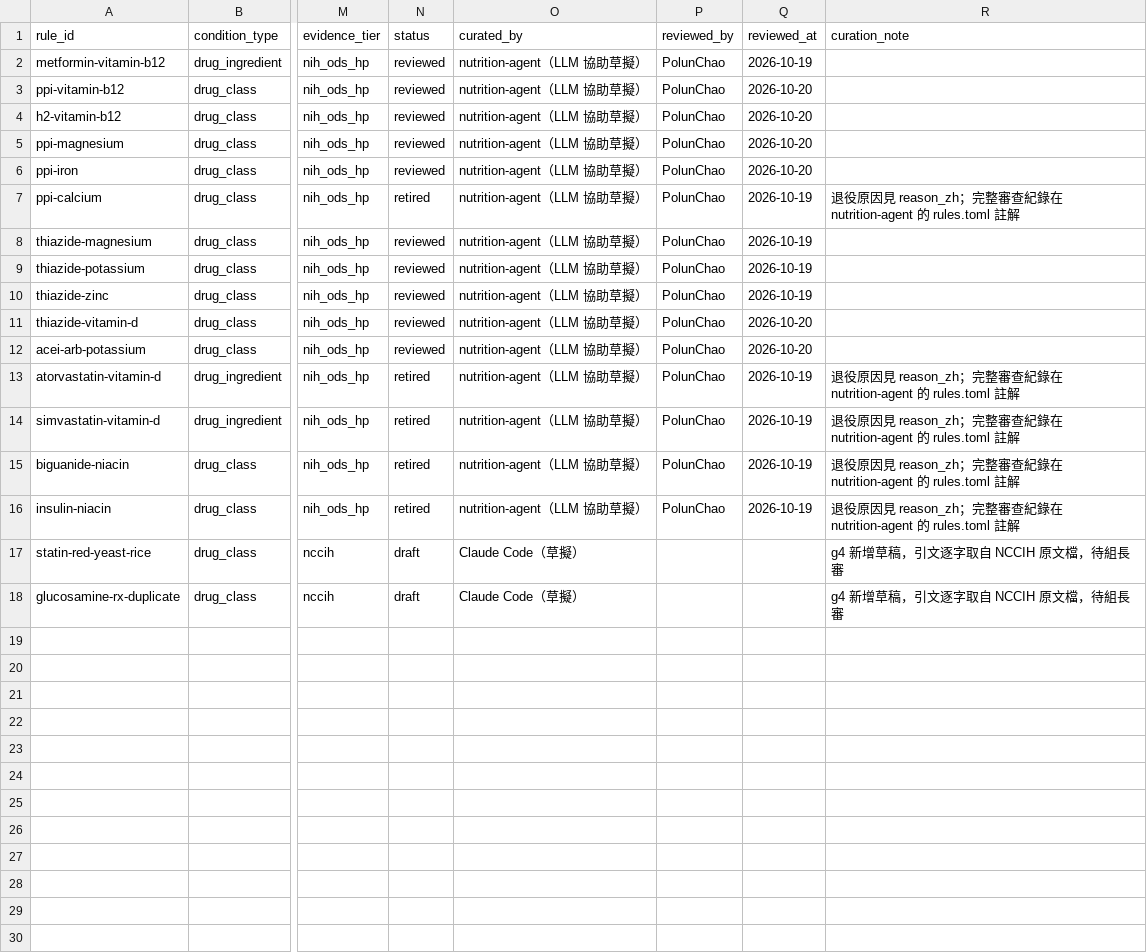
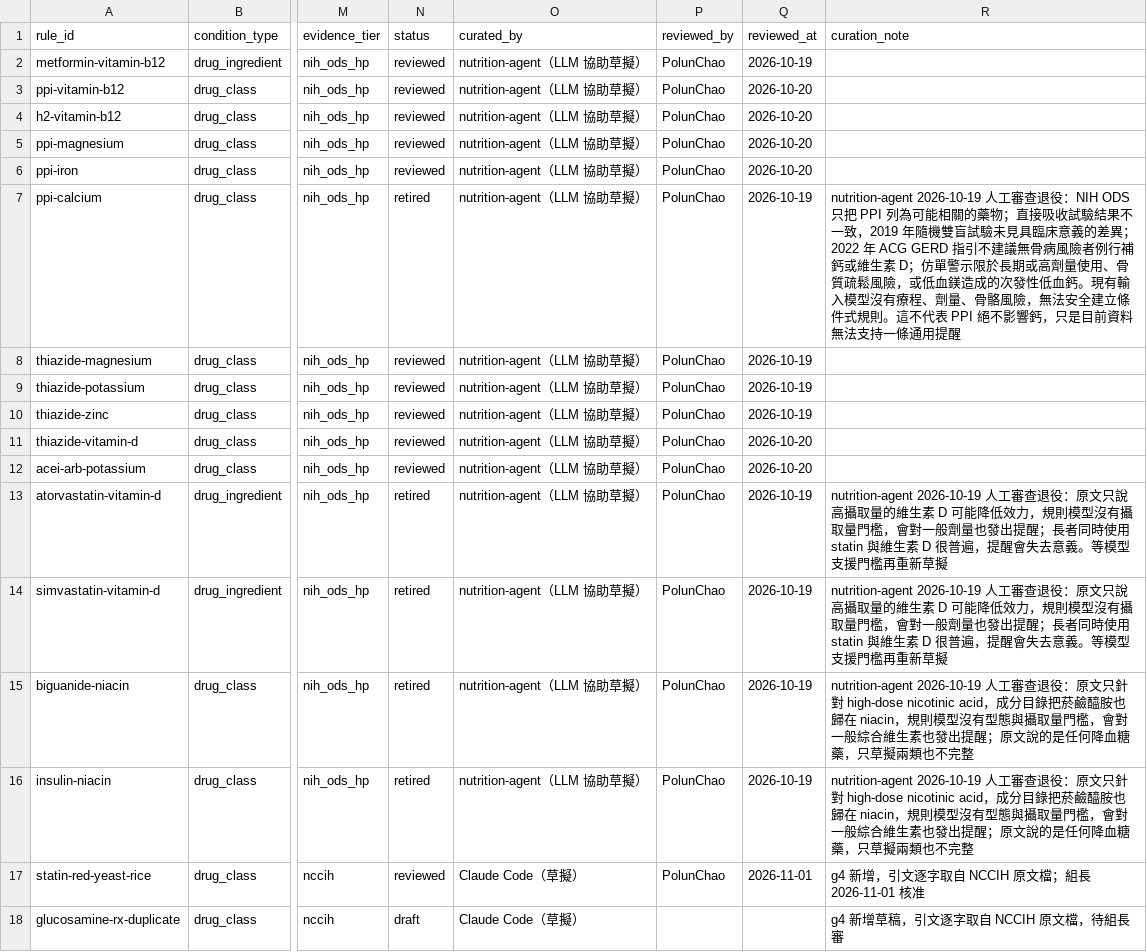
Before and after one commit to polun1210/aipe04_project_g4, a CSV file: data/catalog/rules.csv, drawn as a sheet; only a part is shown, gaps mark what is left out; the diff names each change by its address in the sheet, - before the commit and + after, or states it on an @@ line.

```diff
--- a/data/catalog/rules.csv
+++ b/data/catalog/rules.csv
-R7 (curation_note): 退役原因見 reason_zh；完整審查紀錄在 nutrition-agent 的 rules.toml 註解
+R7 (curation_note): nutrition-agent 2026-10-19 人工審查退役：NIH ODS 只把 PPI 列為可能相關的藥物；直接吸收試驗結果不一致，2019 年隨機雙盲試驗未見具臨床意義的差異；2022 年 ACG GERD 指引不建議無骨病風險者例行補鈣或維生素 D；仿單警示限於長期或高劑量使用、骨質疏鬆風險，或低血鎂造成的次發性低血鈣。現有輸入模型沒有療程、劑量、骨骼風險，無法安全建立條件式規則。這不代表 PPI 絕不影響鈣，只是目前資料無法支持一條通用提醒
-R13:R14 (curation_note): 退役原因見 reason_zh；完整審查紀錄在 nutrition-agent 的 rules.toml 註解
+R13:R14 (curation_note): nutrition-agent 2026-10-19 人工審查退役：原文只說高攝取量的維生素 D 可能降低效力，規則模型沒有攝取量門檻，會對一般劑量也發出提醒；長者同時使用 statin 與維生素 D 很普遍，提醒會失去意義。等模型支援門檻再重新草擬
-R15:R16 (curation_note): 退役原因見 reason_zh；完整審查紀錄在 nutrition-agent 的 rules.toml 註解
+R15:R16 (curation_note): nutrition-agent 2026-10-19 人工審查退役：原文只針對 high-dose nicotinic acid，成分目錄把菸鹼醯胺也歸在 niacin，規則模型沒有型態與攝取量門檻，會對一般綜合維生素也發出提醒；原文說的是任何降血糖藥，只草擬兩類也不完整
-N17 (status): draft
+N17 (status): reviewed
-P17 (reviewed_by): (empty)
+P17 (reviewed_by): PolunChao
-Q17 (reviewed_at): (empty)
+Q17 (reviewed_at): 2026-11-01
-R17 (curation_note): g4 新增草稿，引文逐字取自 NCCIH 原文檔，待組長審
+R17 (curation_note): g4 新增，引文逐字取自 NCCIH 原文檔；組長 2026-11-01 核准
```
Also changed, not shown: 3 other files.
